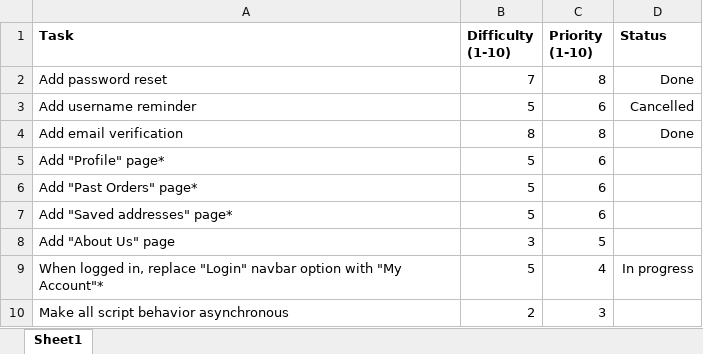
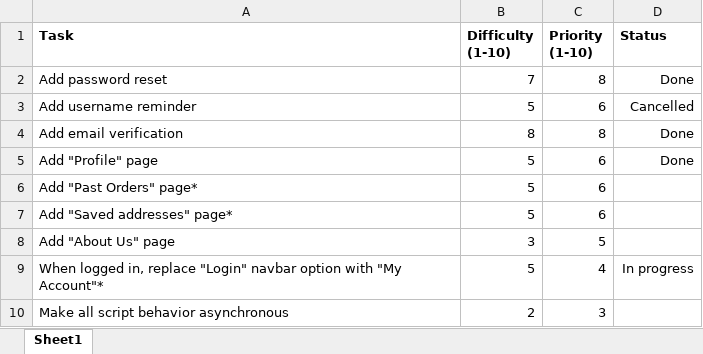
Before and after one commit to khzheng24998/china-taste, an Excel workbook: tasks.xlsx, sheet Sheet1, drawn as a sheet; only a part is shown; values as stored, in another font and other column widths than the file's, no borders; the diff names each change by its address in the sheet, - before the commit and + after, or states it on an @@ line.

```diff
--- a/tasks.xlsx (sheet Sheet1)
+++ b/tasks.xlsx (sheet Sheet1)
-A5 (Task): Add "Profile" page*
+A5 (Task): Add "Profile" page
-D5 (Status): (empty)
+D5 (Status): Done
```
Also changed, not shown: 13 other files.
